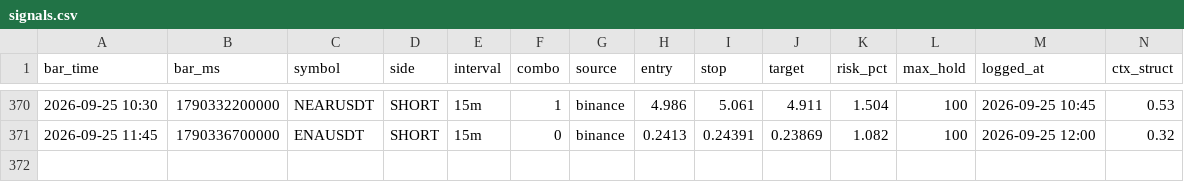
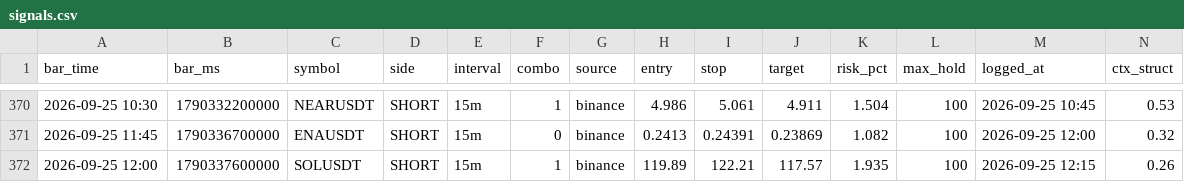
Before and after one commit to igore4eek/oz-scanner, a CSV file: signals.csv, drawn as a sheet; only a part is shown, gaps mark what is left out; rows hold the shown columns only; the diff names each change by its address in the sheet, - before the commit and + after, or states it on an @@ line.

Commit message:
signals 2026-09-25 15:15 local

```diff
--- a/signals.csv
+++ b/signals.csv
+row 372: 2026-09-25 12:00 | 1790337600000 | SOLUSDT | SHORT | 15m | 1 | binance | 119.89 | 122.21 | 117.57 | 1.935 | 100 | 2026-09-25 12:15 | 0.26
```
Also changed, not shown: 1 other file.
